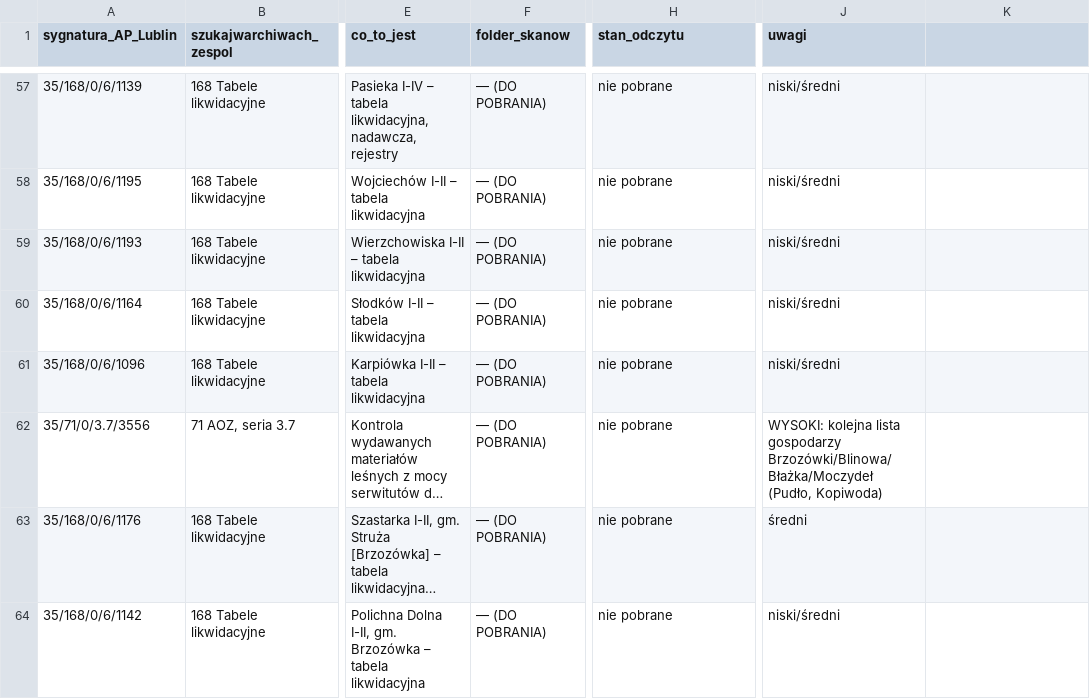
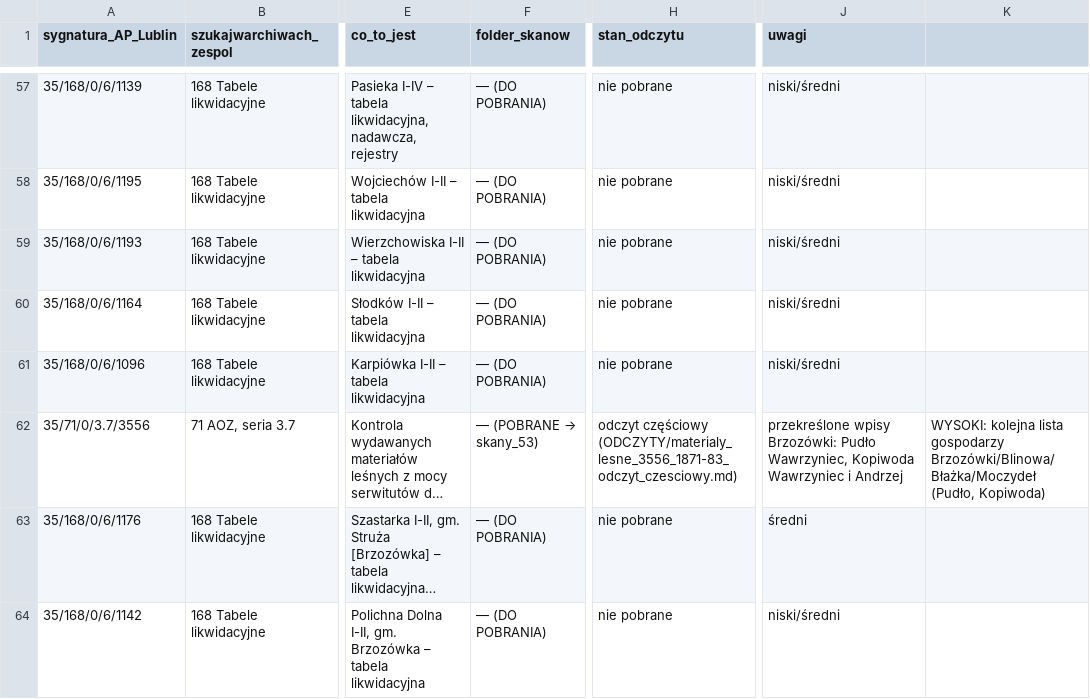
Before and after one commit to toxiconus/genealog-indexer-v7.1, a CSV file: public/konsolidacja/haiku/KATALOG_PACZEK_ARCHIWALNYCH.csv, drawn as a sheet; only a part is shown, gaps mark what is left out; long unchanged cells end in …; the diff covers the shown part only; the diff names each change by its address in the sheet, - before the commit and + after, or states it on an @@ line.

```diff
--- a/public/konsolidacja/haiku/KATALOG_PACZEK_ARCHIWALNYCH.csv
+++ b/public/konsolidacja/haiku/KATALOG_PACZEK_ARCHIWALNYCH.csv
@@ F62 (folder_skanow): — (DO POBRANIA) → — (POBRANE → skany_53) @@
-H62 (stan_odczytu): nie pobrane
+H62 (stan_odczytu): odczyt częściowy (ODCZYTY/materialy_lesne_3556_1871-83_odczyt_czesciowy.md)
-J62 (uwagi): WYSOKI: kolejna lista gospodarzy Brzozówki/Blinowa/Błażka/Moczydeł (Pudło, Kopiwoda)
+J62 (uwagi): przekreślone wpisy Brzozówki: Pudło Wawrzyniec, Kopiwoda Wawrzyniec i Andrzej
-K62: (empty)
+K62: WYSOKI: kolejna lista gospodarzy Brzozówki/Blinowa/Błażka/Moczydeł (Pudło, Kopiwoda)
```
Also changed, not shown: 3 added rows elsewhere in this file, 2 other files.
